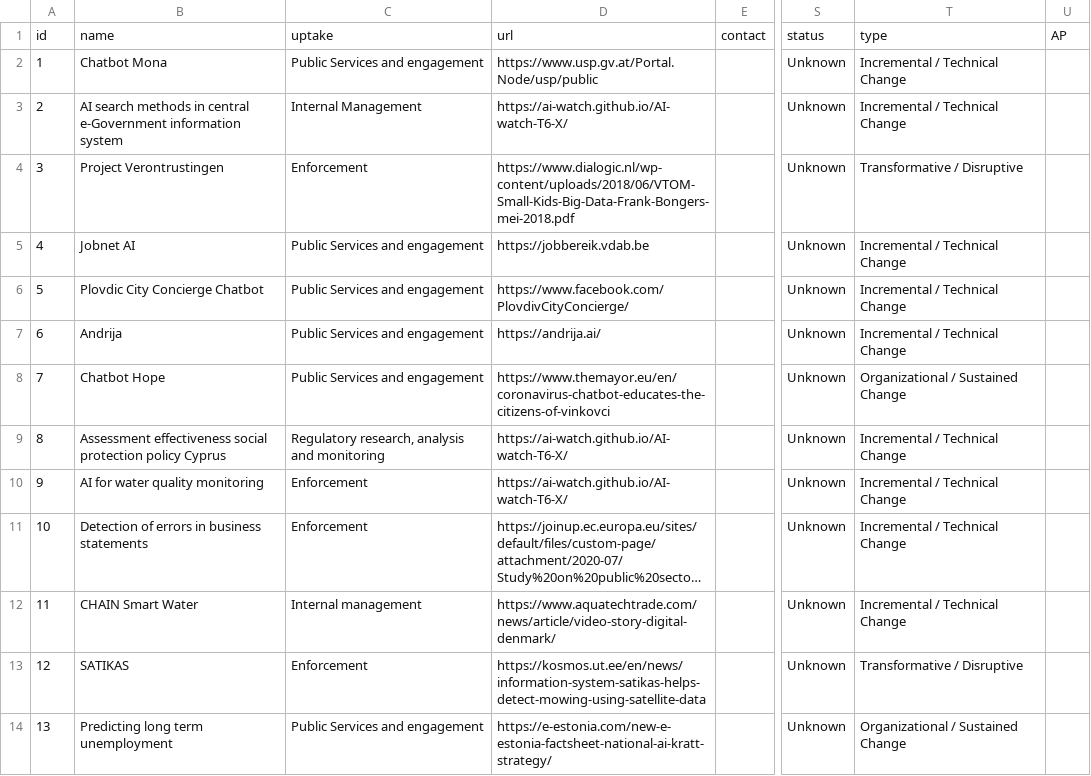
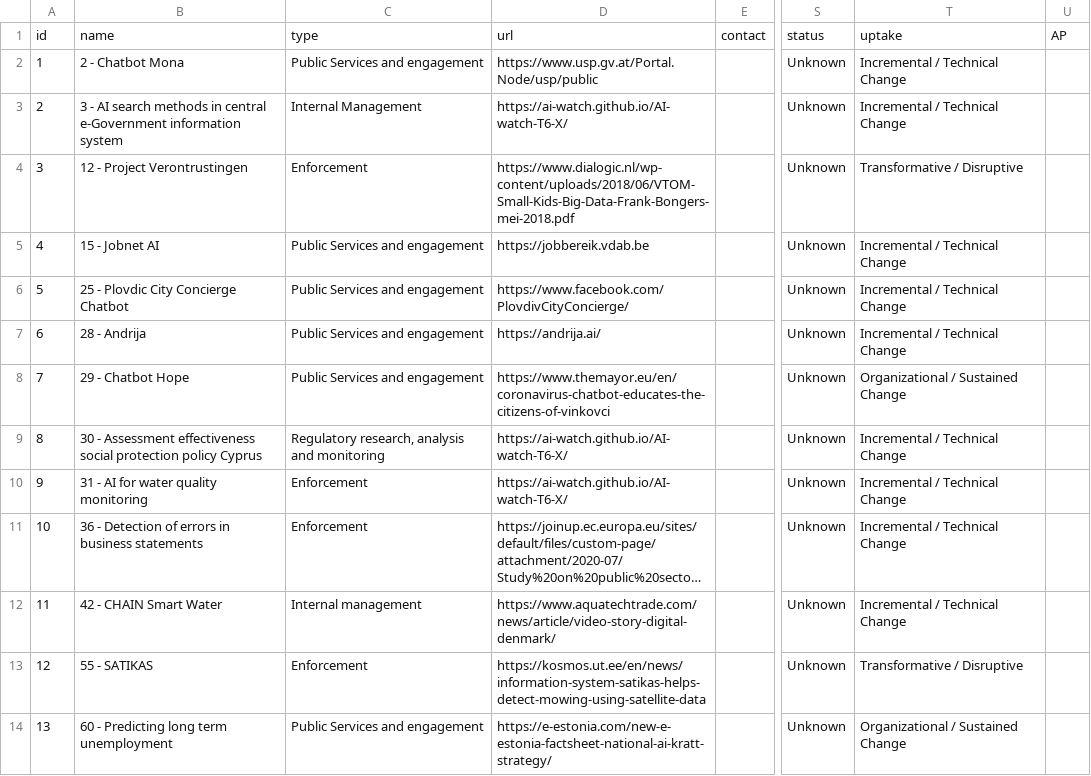
Before and after one commit to AI-Watch/AI-watch-T6-X, a CSV file: src/9-services-ai-watch-t6-jrc120399.csv, drawn as a sheet; only a part is shown, gaps mark what is left out; long unchanged cells end in …; the diff covers the shown part only; the diff names each change by its address in the sheet, - before the commit and + after, or states it on an @@ line.

```diff
--- a/src/9-services-ai-watch-t6-jrc120399.csv
+++ b/src/9-services-ai-watch-t6-jrc120399.csv
-C1: uptake
+C1: type
-T1: type
+T1: uptake
-B2: Chatbot Mona
+B2: 2 - Chatbot Mona
-B3: AI search…
+B3: 3 - AI search…
-B4: Project Verontrustingen
+B4: 12 - Project Verontrustingen
-B5: Jobnet AI
+B5: 15 - Jobnet AI
-B6: Plovdic City Concierge Chatbot
+B6: 25 - Plovdic City Concierge Chatbot
-B7: Andrija
+B7: 28 - Andrija
-B8: Chatbot Hope
+B8: 29 - Chatbot Hope
-B9: Assessment effectiveness…
+B9: 30 - Assessment effectiveness…
-B10: AI for water quality monitoring
+B10: 31 - AI for water quality monitoring
-B11: Detection of errors in business statements
+B11: 36 - Detection of errors in business statements
-B12: CHAIN Smart Water
+B12: 42 - CHAIN Smart Water
-B13: SATIKAS
+B13: 55 - SATIKAS
-B14: Predicting long term unemployment
+B14: 60 - Predicting long term unemployment
```
Also changed, not shown: 35 edited cells elsewhere in this file, 57 other files.
